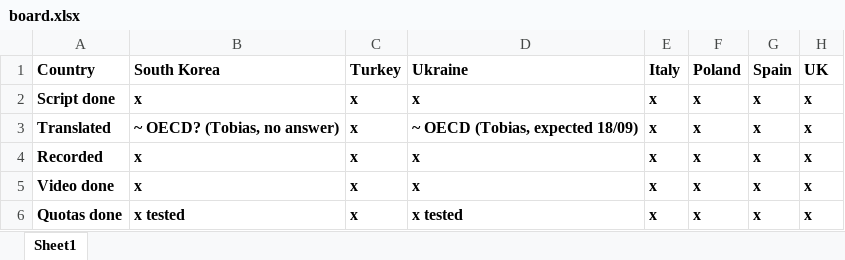
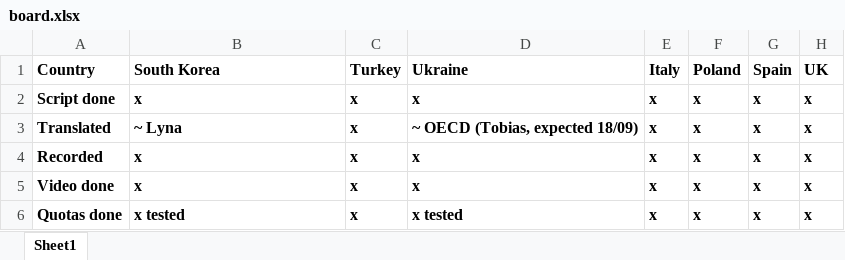
Before and after one commit to mariuslehenaff/oecd_climate, an Excel workbook: questionnaires/board.xlsx, sheet Sheet1, drawn as a sheet; only a part is shown; values as stored, in another font and other column widths than the file's, no borders; the diff names each change by its address in the sheet, - before the commit and + after, or states it on an @@ line.

Commit message:
xls

```diff
--- a/questionnaires/board.xlsx (sheet Sheet1)
+++ b/questionnaires/board.xlsx (sheet Sheet1)
-B3 (South Korea): ~ OECD? (Tobias, no answer)
+B3 (South Korea): ~ Lyna
```
